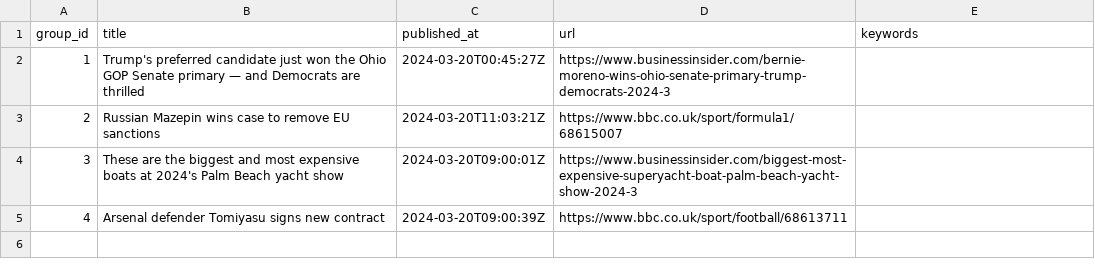
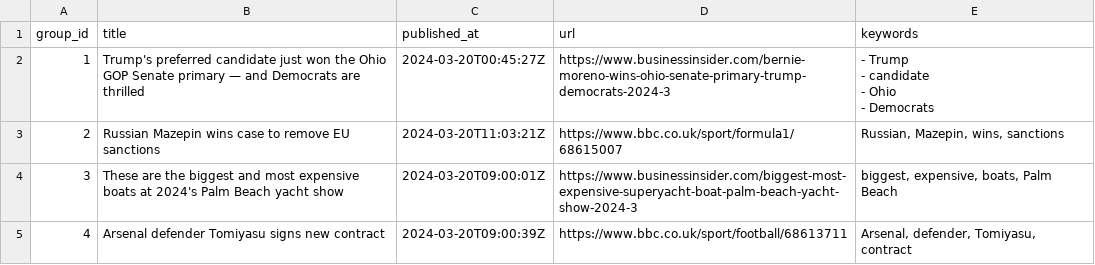
Before and after one commit to ritikaasri/newsgame, a CSV file: web/data/main.csv, drawn as a sheet.

Commit message:
Update keywords main.csv

```diff
--- a/web/data/main.csv
+++ b/web/data/main.csv
@@ -1,5 +1,8 @@
 group_id,title,published_at,url,keywords
-1,Trump's preferred candidate just won the Ohio GOP Senate primary — and Democrats are thrilled,2024-03-20T00:45:27Z,https://www.businessinsider.com/bernie-moreno-wins-ohio-senate-primary-trump-democrats-2024-3,
-2,Russian Mazepin wins case to remove EU sanctions,2024-03-20T11:03:21Z,https://www.bbc.co.uk/sport/formula1/68615007,
-3,These are the biggest and most expensive boats at 2024's Palm Beach yacht show,2024-03-20T09:00:01Z,https://www.businessinsider.com/biggest-most-expensive-superyacht-boat-palm-beach-yacht-show-2024-3,
-4,Arsenal defender Tomiyasu signs new contract,2024-03-20T09:00:39Z,https://www.bbc.co.uk/sport/football/68613711,
+1,Trump's preferred candidate just won the Ohio GOP Senate primary — and Democrats are thrilled,2024-03-20T00:45:27Z,https://www.businessinsider.com/bernie-moreno-wins-ohio-senate-primary-trump-democrats-2024-3,"- Trump
+- candidate
+- Ohio
+- Democrats"
+2,Russian Mazepin wins case to remove EU sanctions,2024-03-20T11:03:21Z,https://www.bbc.co.uk/sport/formula1/68615007,"Russian, Mazepin, wins, sanctions"
+3,These are the biggest and most expensive boats at 2024's Palm Beach yacht show,2024-03-20T09:00:01Z,https://www.businessinsider.com/biggest-most-expensive-superyacht-boat-palm-beach-yacht-show-2024-3,"biggest, expensive, boats, Palm Beach"
+4,Arsenal defender Tomiyasu signs new contract,2024-03-20T09:00:39Z,https://www.bbc.co.uk/sport/football/68613711,"Arsenal, defender, Tomiyasu, contract"
```
